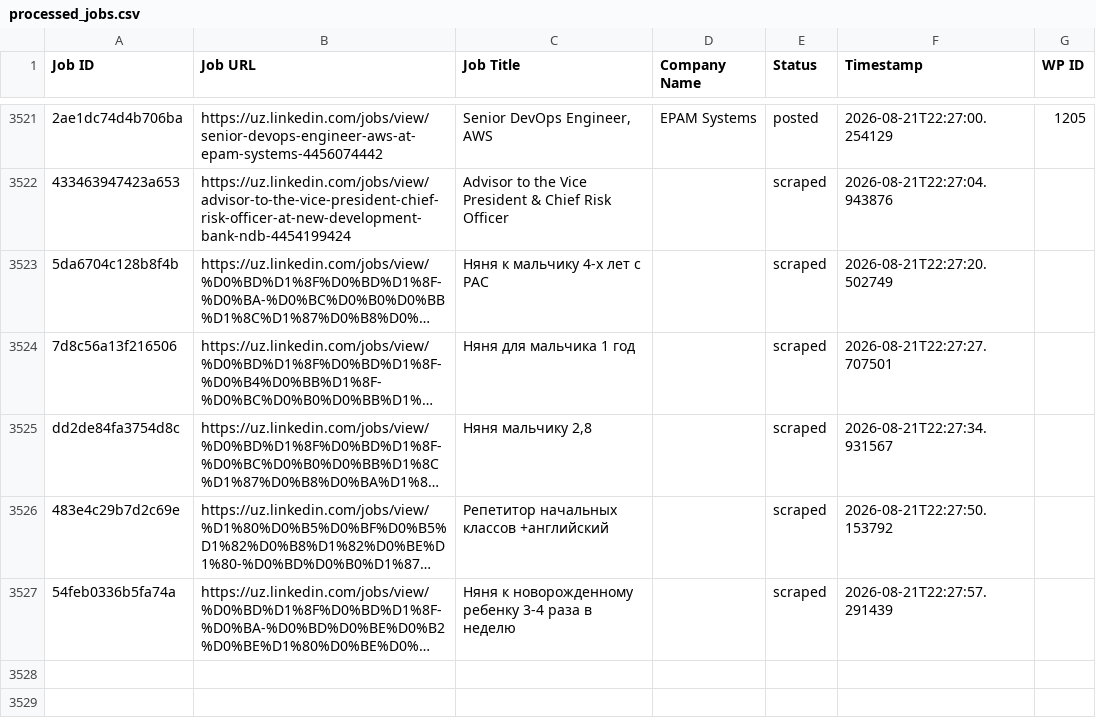
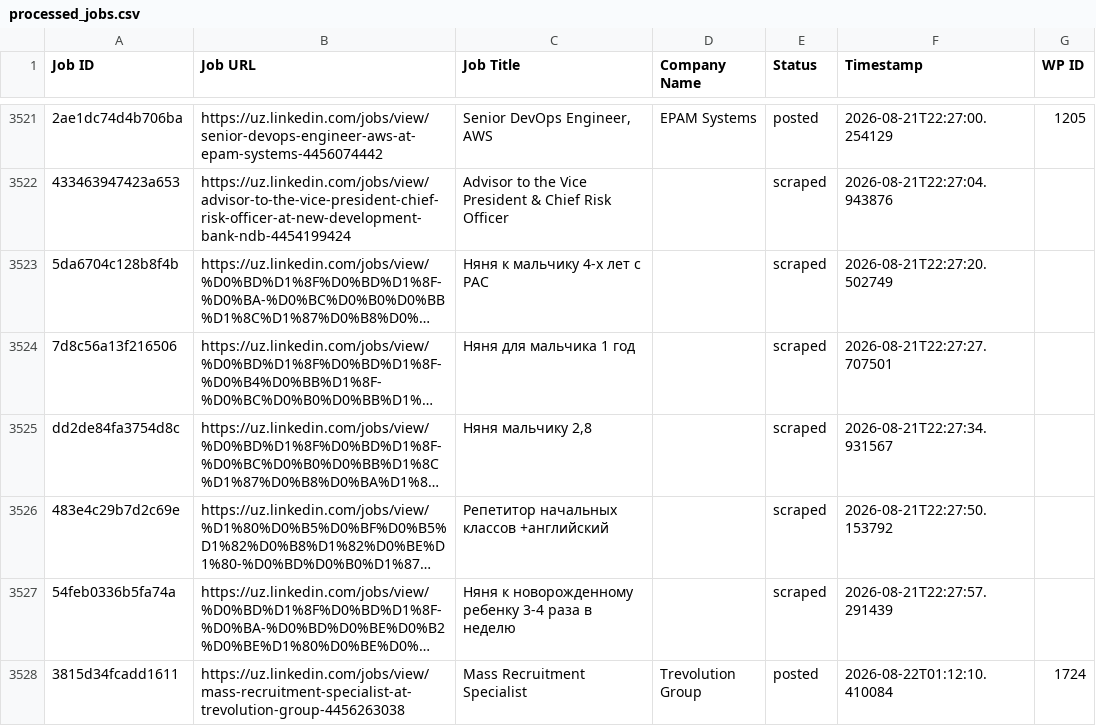
Before and after one commit to innovationinc2000/uz, a CSV file: processed_jobs.csv, drawn as a sheet; only a part is shown, gaps mark what is left out; long unchanged cells end in …; the diff names each change by its address in the sheet, - before the commit and + after, or states it on an @@ line.

```diff
--- a/processed_jobs.csv
+++ b/processed_jobs.csv
+row 3528: 3815d34fcadd1611 | https://uz.linkedin.com/jobs/view/mass-recruitment-specialist-at-trevolution-group-4456263038 | Mass Recruitment Specialist | Trevolution Group | posted | 2026-08-22T01:12:10.410084 | 1724
```
